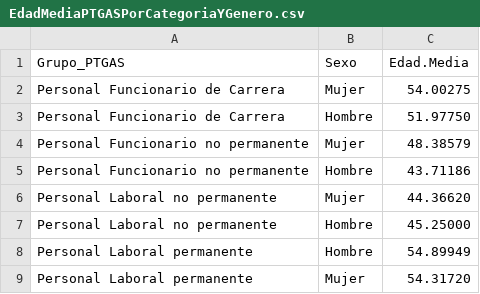
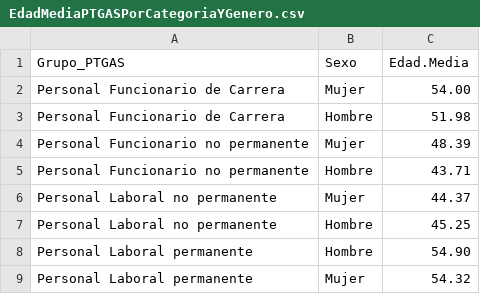
Before and after one commit to igualdad-ucm/Informe-PTGAS-UCM, a CSV file: csv/EdadMediaPTGASPorCategoriaYGenero.csv, drawn as a sheet.

```diff
--- a/csv/EdadMediaPTGASPorCategoriaYGenero.csv
+++ b/csv/EdadMediaPTGASPorCategoriaYGenero.csv
@@ -1,9 +1,9 @@
 "Grupo_PTGAS","Sexo","Edad.Media"
-"Personal Funcionario de Carrera","Mujer","54.00275"
-"Personal Funcionario de Carrera","Hombre","51.97750"
-"Personal Funcionario no permanente","Mujer","48.38579"
-"Personal Funcionario no permanente","Hombre","43.71186"
-"Personal Laboral no permanente","Mujer","44.36620"
-"Personal Laboral no permanente","Hombre","45.25000"
-"Personal Laboral permanente","Hombre","54.89949"
-"Personal Laboral permanente","Mujer","54.31720"
+"Personal Funcionario de Carrera","Mujer","54.00"
+"Personal Funcionario de Carrera","Hombre","51.98"
+"Personal Funcionario no permanente","Mujer","48.39"
+"Personal Funcionario no permanente","Hombre","43.71"
+"Personal Laboral no permanente","Mujer","44.37"
+"Personal Laboral no permanente","Hombre","45.25"
+"Personal Laboral permanente","Hombre","54.90"
+"Personal Laboral permanente","Mujer","54.32"
```
Also changed, not shown: csv/TotalPTGASPorGeneroYEdad.csv, 13 other files.
